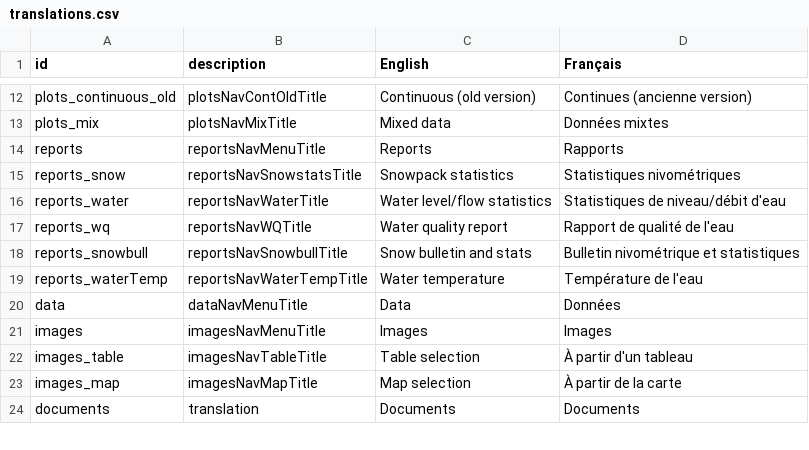
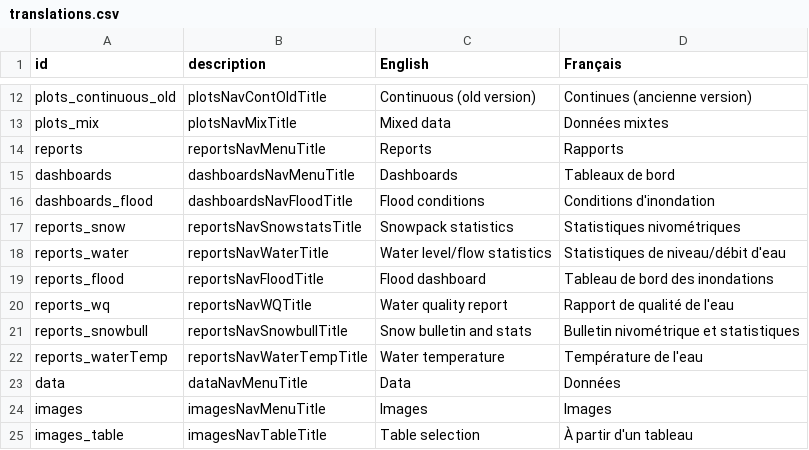
Before and after one commit to YukonWRB/YGwater, a CSV file: data-raw/translations.csv, drawn as a sheet; only a part is shown, gaps mark what is left out; the shorter side is filled out with more unchanged rows.

Commit message:
Shiny GUI placeholder and initial code (dashboard.r) for flood dash GUI

```diff
--- a/data-raw/translations.csv
+++ b/data-raw/translations.csv
@@ -14,4 +14,7 @@ plots_mix,plotsNavMixTitle,Mixed data,Données mixtes
 reports,reportsNavMenuTitle,Reports,Rapports
+dashboards,dashboardsNavMenuTitle,Dashboards,Tableaux de bord
+dashboards_flood,dashboardsNavFloodTitle,Flood conditions,Conditions d'inondation
 reports_snow,reportsNavSnowstatsTitle,Snowpack statistics,Statistiques nivométriques
 reports_water,reportsNavWaterTitle,Water level/flow statistics,Statistiques de niveau/débit d'eau
+reports_flood,reportsNavFloodTitle,Flood dashboard,Tableau de bord des inondations
 reports_wq,reportsNavWQTitle,Water quality report,Rapport de qualité de l'eau
```
Also changed, not shown: 16 other files.
